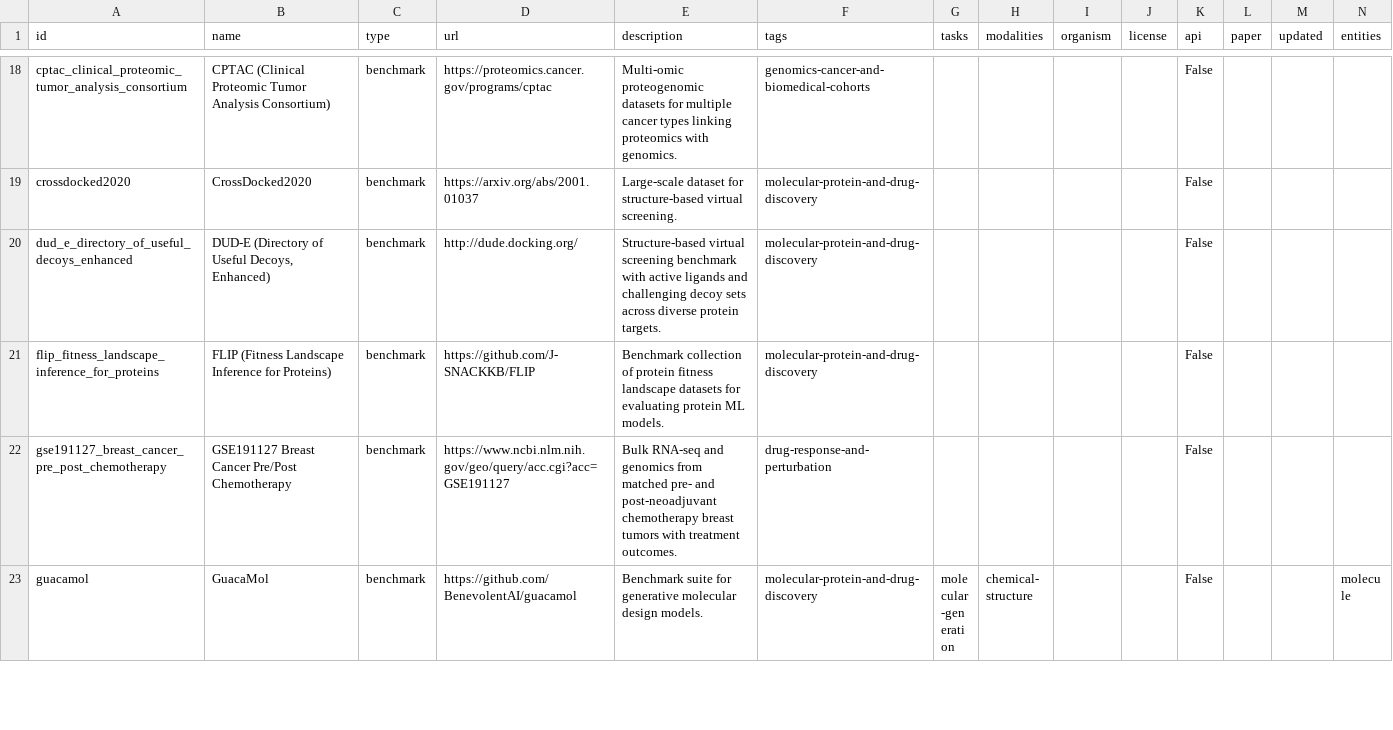
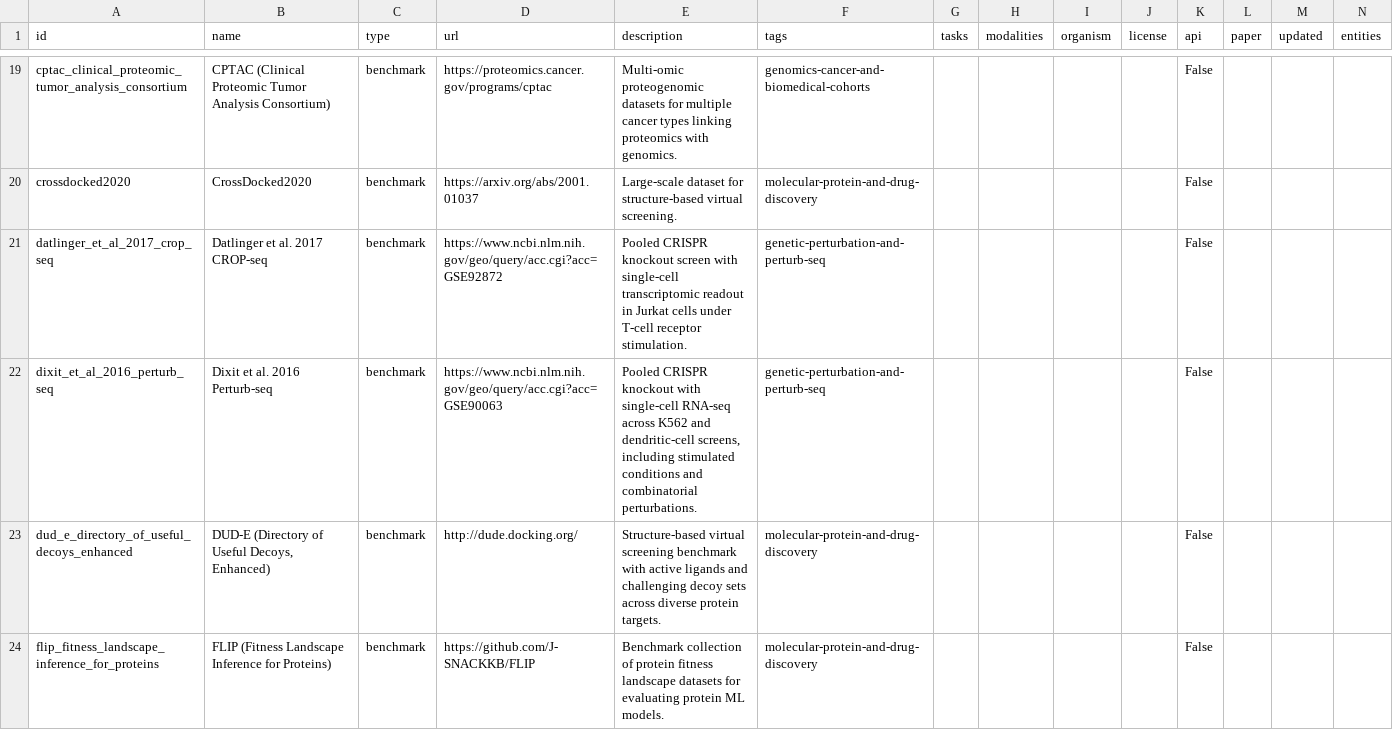
Before and after one commit to inoue0426/awesome-computational-biology, a CSV file: data/resources.csv, drawn as a sheet; only a part is shown, gaps mark what is left out; the shorter side is filled out with more unchanged rows; rows hold the shown columns only; the diff covers the shown part only; the diff names each change by its address in the sheet, - before the commit and + after, or states it on an @@ line.

```diff
--- a/data/resources.csv
+++ b/data/resources.csv
+row 21: datlinger_et_al_2017_crop_seq | Datlinger et al. 2017 CROP-seq | benchmark | https://www.ncbi.nlm.nih.gov/geo/query/acc.cgi?acc=GSE92872 | Pooled CRISPR knockout screen with single-cell transcriptomic readout in Jurkat cells under T-cell receptor stimulation. | genetic-perturbation-and-perturb-seq |  |  |  |  | False
+row 22: dixit_et_al_2016_perturb_seq | Dixit et al. 2016 Perturb-seq | benchmark | https://www.ncbi.nlm.nih.gov/geo/query/acc.cgi?acc=GSE90063 | Pooled CRISPR knockout with single-cell RNA-seq across K562 and dendritic-cell screens, including stimulated conditions and combinatorial perturbations. | genetic-perturbation-and-perturb-seq |  |  |  |  | False
```
Also changed, not shown: 7 added rows elsewhere in this file, 3 other files.
